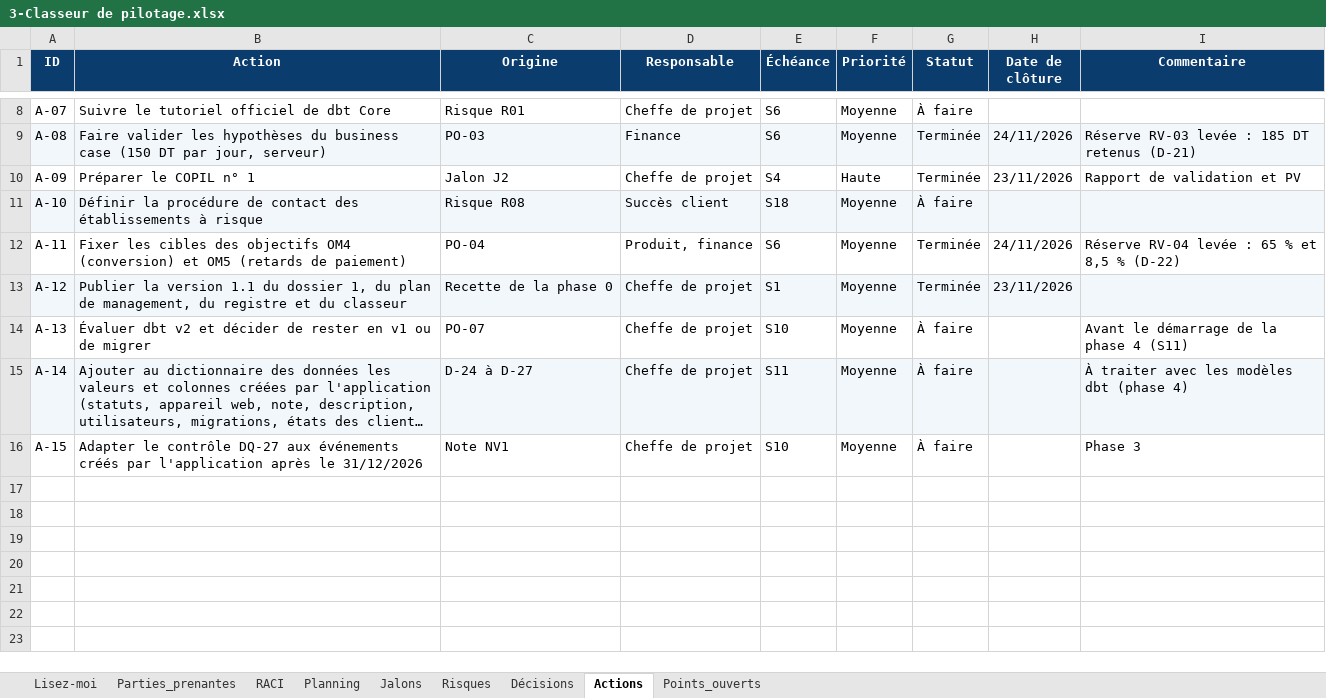
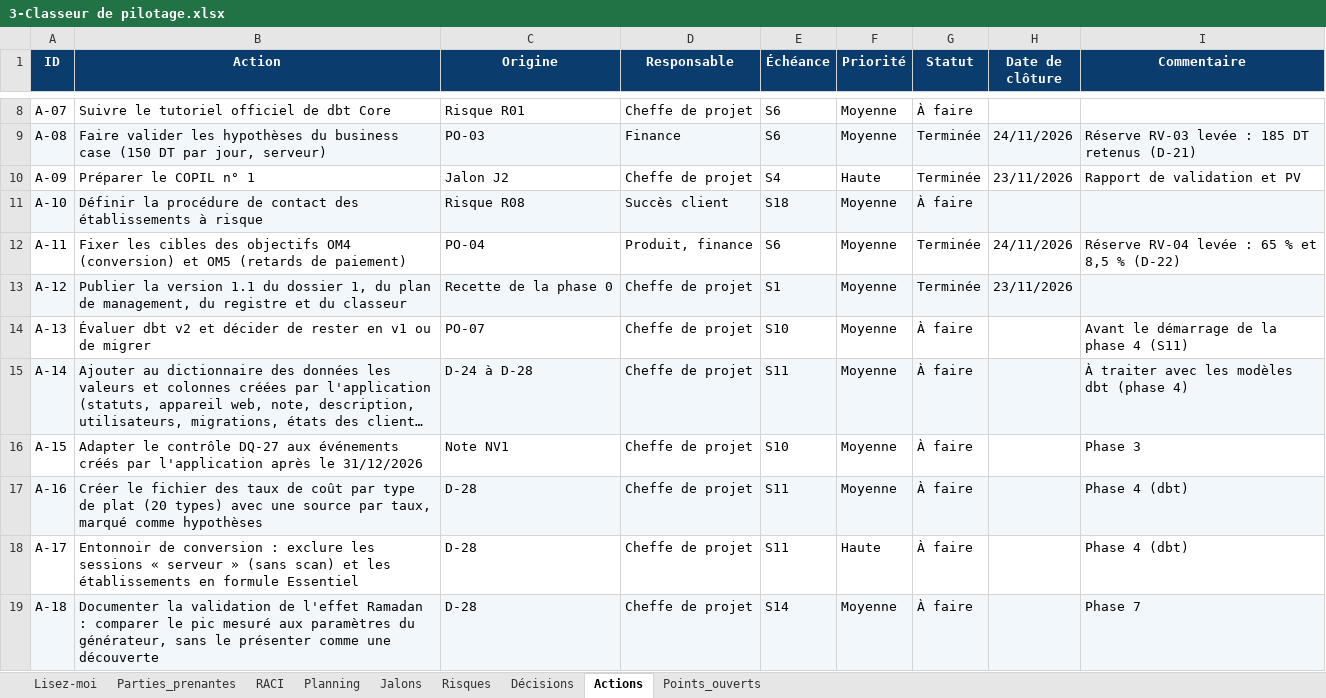
Before and after one commit to sarraabdeljaouad-ui/menuscan-tn, an Excel workbook: 00_cadrage/2-Organisation et pilotage/3-Classeur de pilotage.xlsx, sheet Actions, drawn as a sheet; only a part is shown, gaps mark what is left out; long unchanged cells end in …; values as stored, in another font and other column widths than the file's, no borders; conditional formats not drawn; the diff names each change by its address in the sheet, - before the commit and + after, or states it on an @@ line.

Commit message:
Lot 3 clos : clôture de la journée, coût de revient, connexion robuste ; note de validation des extensions, D-28

```diff
--- a/00_cadrage/2-Organisation et pilotage/3-Classeur de pilotage.xlsx (sheet Actions)
+++ b/00_cadrage/2-Organisation et pilotage/3-Classeur de pilotage.xlsx (sheet Actions)
-C15 (Origine): D-24 à D-27
+C15 (Origine): D-24 à D-28
+row 17: A-16 | Créer le fichier des taux de coût par type de plat (20 types) avec une source par taux, marqué comme hypothèses | D-28 | Cheffe de projet | S11 | Moyenne | À faire |  | Phase 4 (dbt)
+row 18: A-17 | Entonnoir de conversion : exclure les sessions « serveur » (sans scan) et les établissements en formule Essentiel | D-28 | Cheffe de projet | S11 | Haute | À faire |  | Phase 4 (dbt)
+row 19: A-18 | Documenter la validation de l'effet Ramadan : comparer le pic mesuré aux paramètres du générateur, sans le présenter comme une découverte | D-28 | Cheffe de projet | S14 | Moyenne | À faire |  | Phase 7
```
Also changed, not shown: sheet Décisions, sheet Lisez-moi, 15 other files.
